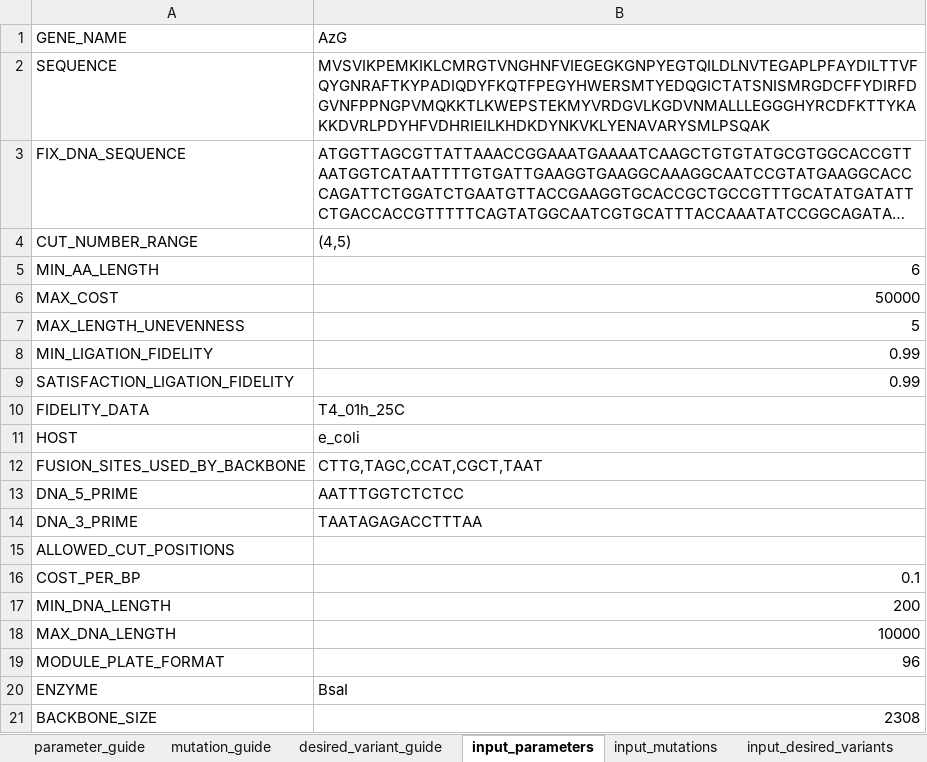
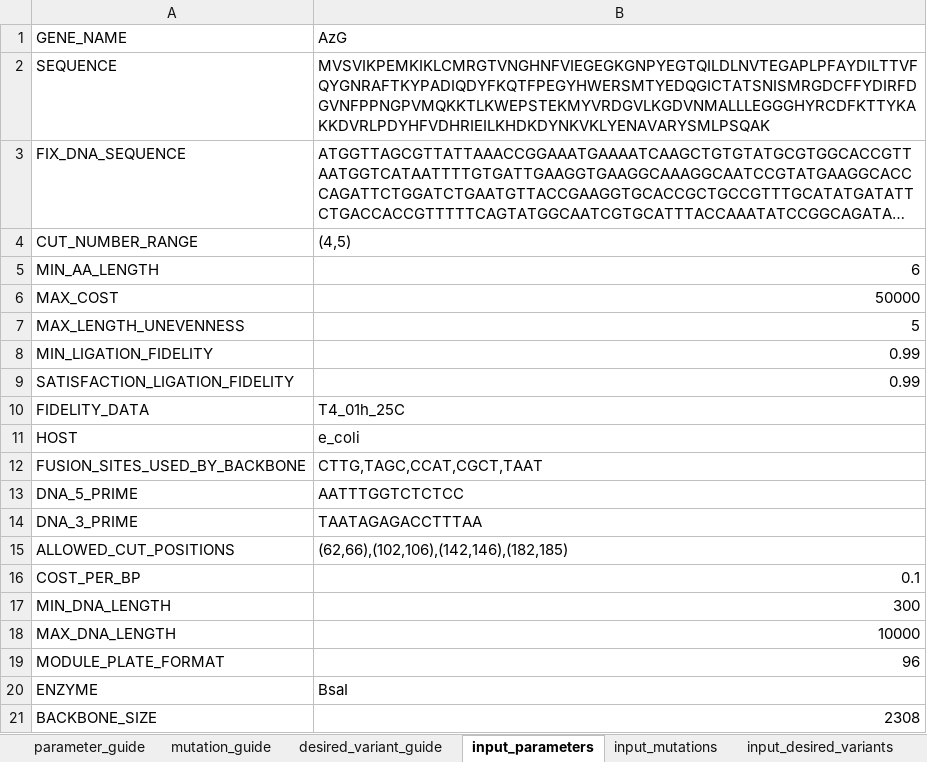
Before and after one commit to Bayer-Group/SeqTeleporter, an Excel workbook: experiments/fluorescence_protein/input_ecoli2/input_AzG.xlsx, sheet input_parameters, drawn as a sheet; long unchanged cells end in …; values as stored, in another font and other column widths than the file's, no borders; the diff names each change by its address in the sheet, - before the commit and + after, or states it on an @@ line.

```diff
--- a/experiments/fluorescence_protein/input_ecoli2/input_AzG.xlsx (sheet input_parameters)
+++ b/experiments/fluorescence_protein/input_ecoli2/input_AzG.xlsx (sheet input_parameters)
-B15: (empty)
+B15: (62,66),(102,106),(142,146),(182,185)
-B17: 200
+B17: 300
```
Also changed, not shown: experiments/fluorescence_protein/input_ecoli2/input_TagR.xlsx, 28 other files.
